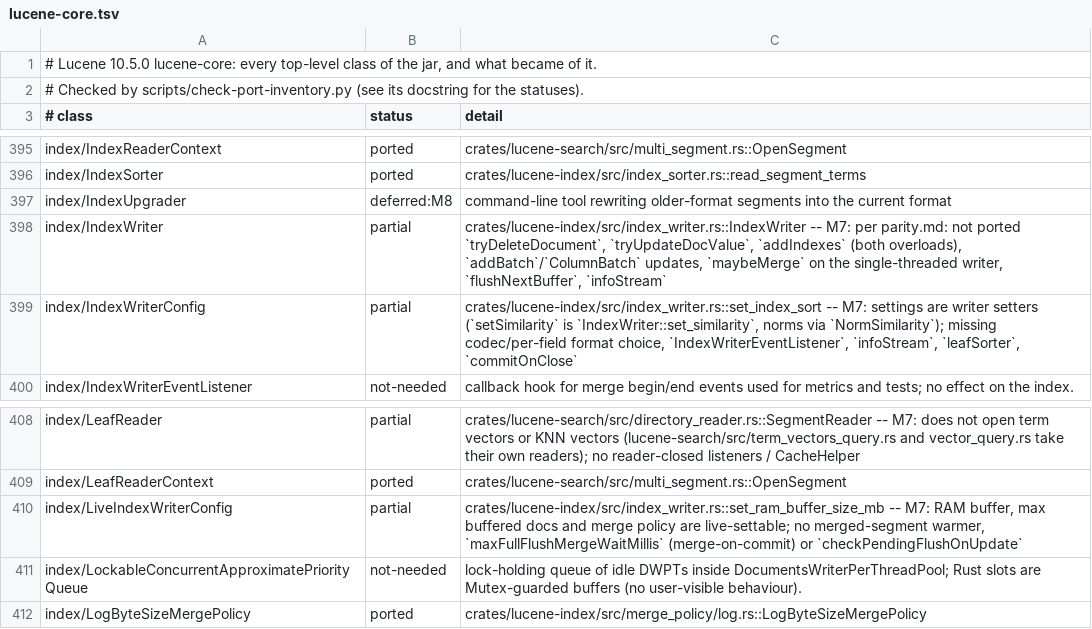
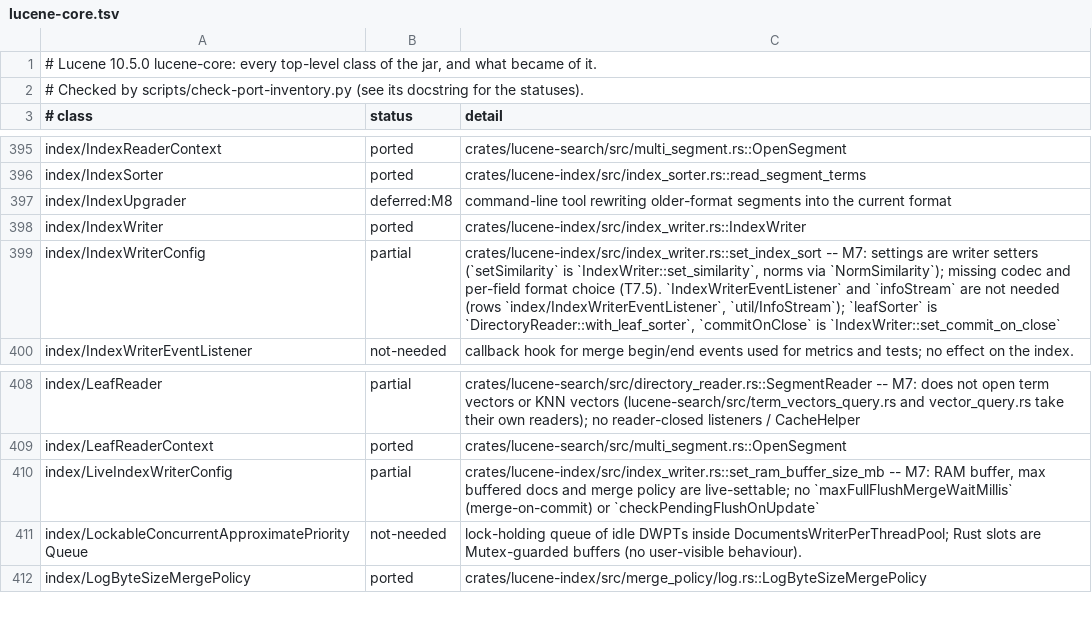
Before and after one commit to huyz0/lucene-rust, a TSV file: docs/inventory/lucene-core.tsv, drawn as a sheet; only a part is shown, gaps mark what is left out.

```diff
--- a/docs/inventory/lucene-core.tsv
+++ b/docs/inventory/lucene-core.tsv
@@ -397,4 +397,4 @@ index/IndexSorter	ported	crates/lucene-index/src/index_sorter.rs::read_segment_t
 index/IndexUpgrader	deferred:M8	command-line tool rewriting older-format segments into the current format
-index/IndexWriter	partial	crates/lucene-index/src/index_writer.rs::IndexWriter -- M7: per parity.md: not ported `tryDeleteDocument`, `tryUpdateDocValue`, `addIndexes` (both overloads), `addBatch`/`ColumnBatch` updates, `maybeMerge` on the single-threaded writer, `flushNextBuffer`, `infoStream`
-index/IndexWriterConfig	partial	crates/lucene-index/src/index_writer.rs::set_index_sort -- M7: settings are writer setters (`setSimilarity` is `IndexWriter::set_similarity`, norms via `NormSimilarity`); missing codec/per-field format choice, `IndexWriterEventListener`, `infoStream`, `leafSorter`, `commitOnClose`
+index/IndexWriter	ported	crates/lucene-index/src/index_writer.rs::IndexWriter
+index/IndexWriterConfig	partial	crates/lucene-index/src/index_writer.rs::set_index_sort -- M7: settings are writer setters (`setSimilarity` is `IndexWriter::set_similarity`, norms via `NormSimilarity`); missing codec and per-field format choice (T7.5). `IndexWriterEventListener` and `infoStream` are not needed (rows `index/IndexWriterEventListener`, `util/InfoStream`); `leafSorter` is `DirectoryReader::with_leaf_sorter`, `commitOnClose` is `IndexWriter::set_commit_on_close`
 index/IndexWriterEventListener	not-needed	callback hook for merge begin/end events used for metrics and tests; no effect on the index.
@@ -409,3 +409,3 @@ index/LeafReader	partial	crates/lucene-search/src/directory_reader.rs::SegmentRe
 index/LeafReaderContext	ported	crates/lucene-search/src/multi_segment.rs::OpenSegment
-index/LiveIndexWriterConfig	partial	crates/lucene-index/src/index_writer.rs::set_ram_buffer_size_mb -- M7: RAM buffer, max buffered docs and merge policy are live-settable; no merged-segment warmer, `maxFullFlushMergeWaitMillis` (merge-on-commit) or `checkPendingFlushOnUpdate`
+index/LiveIndexWriterConfig	partial	crates/lucene-index/src/index_writer.rs::set_ram_buffer_size_mb -- M7: RAM buffer, max buffered docs and merge policy are live-settable; no `maxFullFlushMergeWaitMillis` (merge-on-commit) or `checkPendingFlushOnUpdate`
 index/LockableConcurrentApproximatePriorityQueue	not-needed	lock-holding queue of idle DWPTs inside DocumentsWriterPerThreadPool; Rust slots are Mutex-guarded buffers (no user-visible behaviour).
```
Also changed, not shown: 11 other files.
